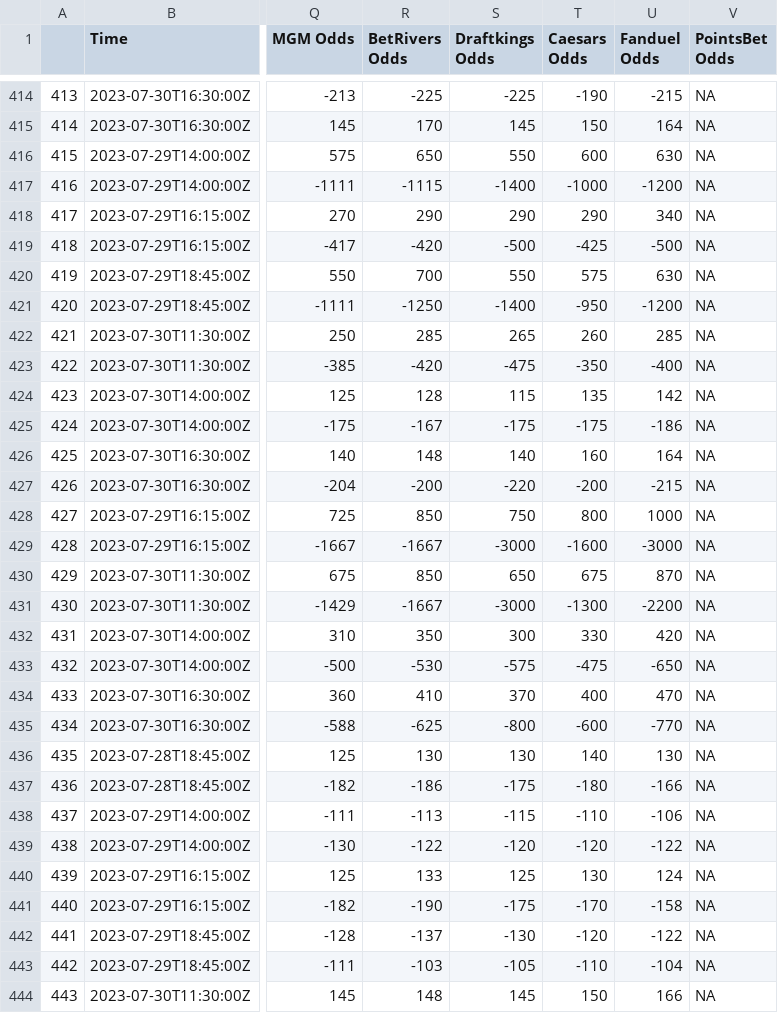
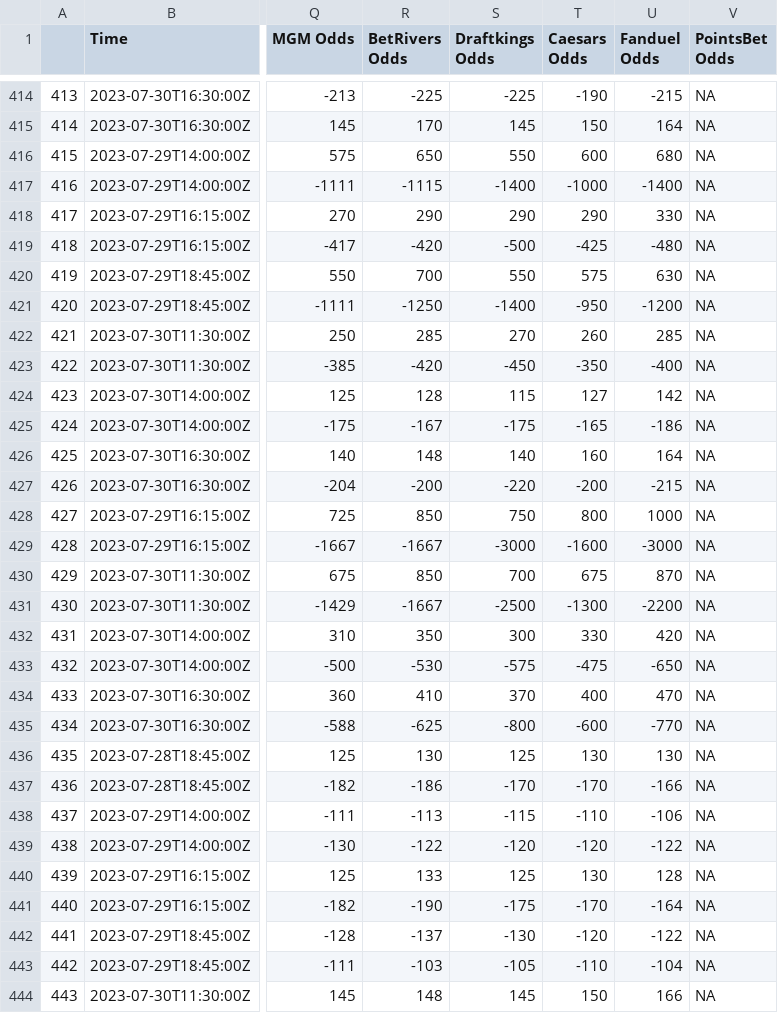
Before and after one commit to mbrownsword/Soccer_Models, a CSV file: all_markets - BJPL - DK C FD MGM BR PB.csv, drawn as a sheet; only a part is shown, gaps mark what is left out; the diff covers the shown part only; the diff names each change by its address in the sheet, - before the commit and + after, or states it on an @@ line.

```diff
--- a/all_markets - BJPL - DK C FD MGM BR PB.csv
+++ b/all_markets - BJPL - DK C FD MGM BR PB.csv
-U416 (Fanduel Odds): 630
+U416 (Fanduel Odds): 680
-U417 (Fanduel Odds): -1200
+U417 (Fanduel Odds): -1400
-U418 (Fanduel Odds): 340
+U418 (Fanduel Odds): 330
-U419 (Fanduel Odds): -500
+U419 (Fanduel Odds): -480
-S422 (Draftkings Odds): 265
+S422 (Draftkings Odds): 270
-S423 (Draftkings Odds): -475
+S423 (Draftkings Odds): -450
-T424 (Caesars Odds): 135
+T424 (Caesars Odds): 127
-T425 (Caesars Odds): -175
+T425 (Caesars Odds): -165
-S430 (Draftkings Odds): 650
+S430 (Draftkings Odds): 700
-S431 (Draftkings Odds): -3000
+S431 (Draftkings Odds): -2500
-S436 (Draftkings Odds): 130
+S436 (Draftkings Odds): 125
-T436 (Caesars Odds): 140
+T436 (Caesars Odds): 130
-S437 (Draftkings Odds): -175
+S437 (Draftkings Odds): -170
-T437 (Caesars Odds): -180
+T437 (Caesars Odds): -170
-U440 (Fanduel Odds): 124
+U440 (Fanduel Odds): 128
-U441 (Fanduel Odds): -158
+U441 (Fanduel Odds): -164
```
Also changed, not shown: 184 edited cells elsewhere in this file.
